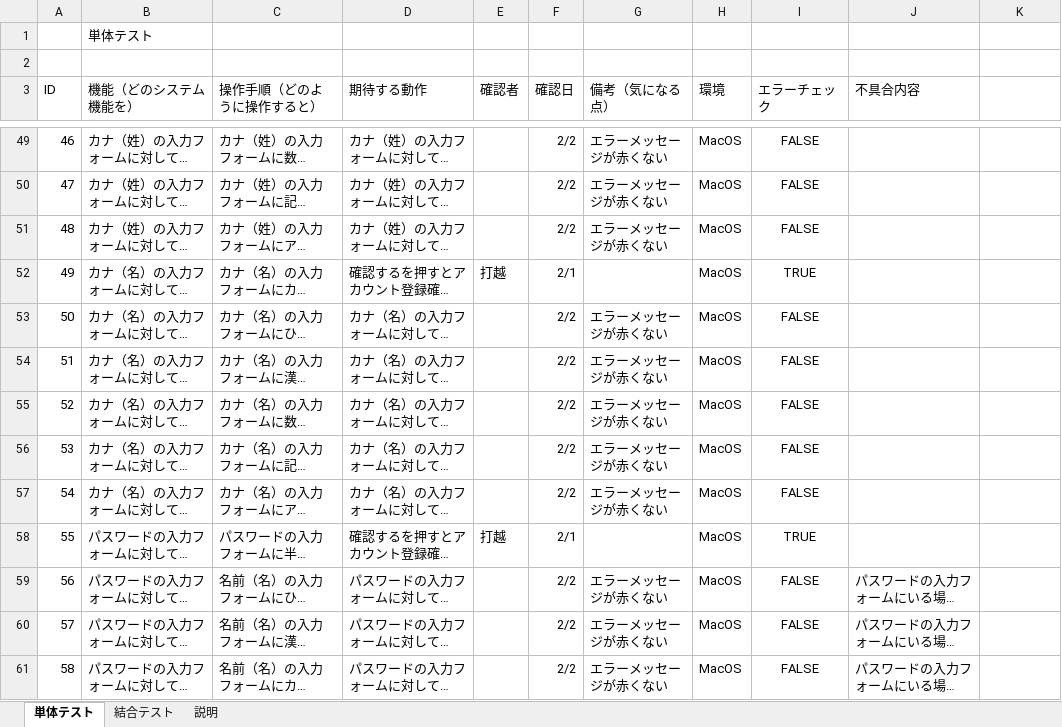
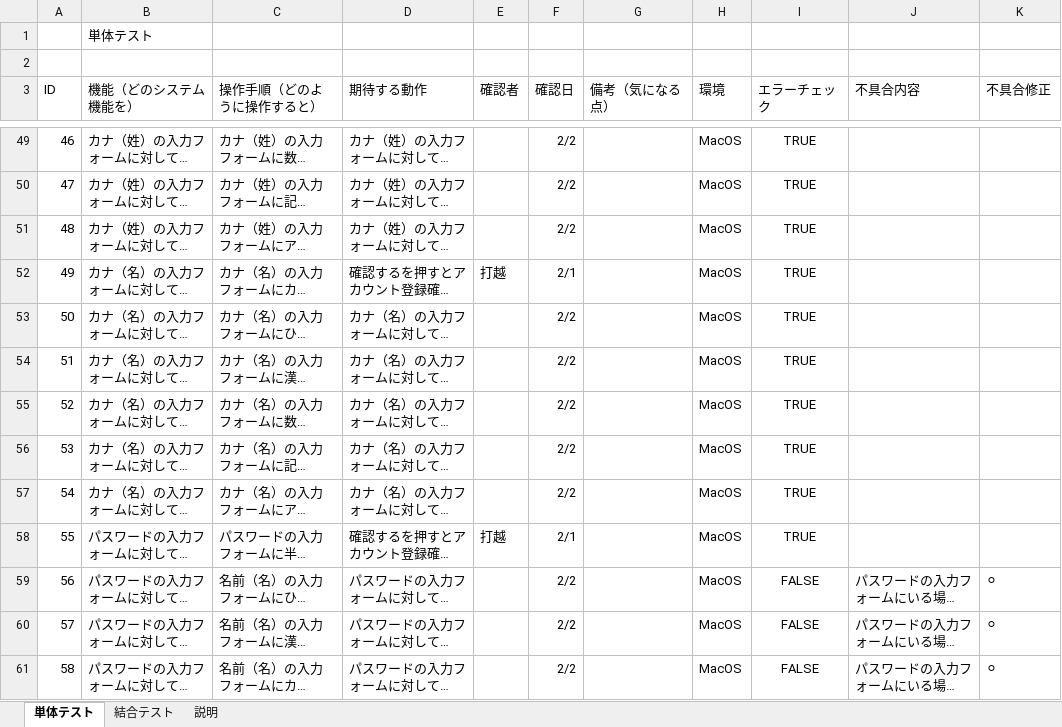
Before and after one commit to uchikosi/Registration, an Excel workbook: 資料/Registrationテスト .xlsx, sheet 単体テスト, drawn as a sheet; only a part is shown, gaps mark what is left out; long unchanged cells end in …; values as stored, in another font and other column widths than the file's, no borders; charts and pictures not drawn; the diff covers the shown part only; the diff names each change by its address in the sheet, - before the commit and + after, or states it on an @@ line.

```diff
--- a/資料/Registrationテスト .xlsx (sheet 単体テスト)
+++ b/資料/Registrationテスト .xlsx (sheet 単体テスト)
-K3: (empty)
+K3: 不具合修正
-G49:G51 (備考（気になる点）): エラーメッセージが赤くない
+G49:G51 (備考（気になる点）): (empty)
-I49:I51 (エラーチェック): FALSE
+I49:I51 (エラーチェック): TRUE
-G53:G57 (備考（気になる点）): エラーメッセージが赤くない
+G53:G57 (備考（気になる点）): (empty)
-I53:I57 (エラーチェック): FALSE
+I53:I57 (エラーチェック): TRUE
-G59:G61 (備考（気になる点）): エラーメッセージが赤くない
+G59:G61 (備考（気になる点）): (empty)
-K59:K61 (不具合修正): (empty)
+K59:K61 (不具合修正): ⚪
```
Also changed, not shown: 90 edited cells elsewhere in this sheet, sheet 結合テスト, 2 other files.
